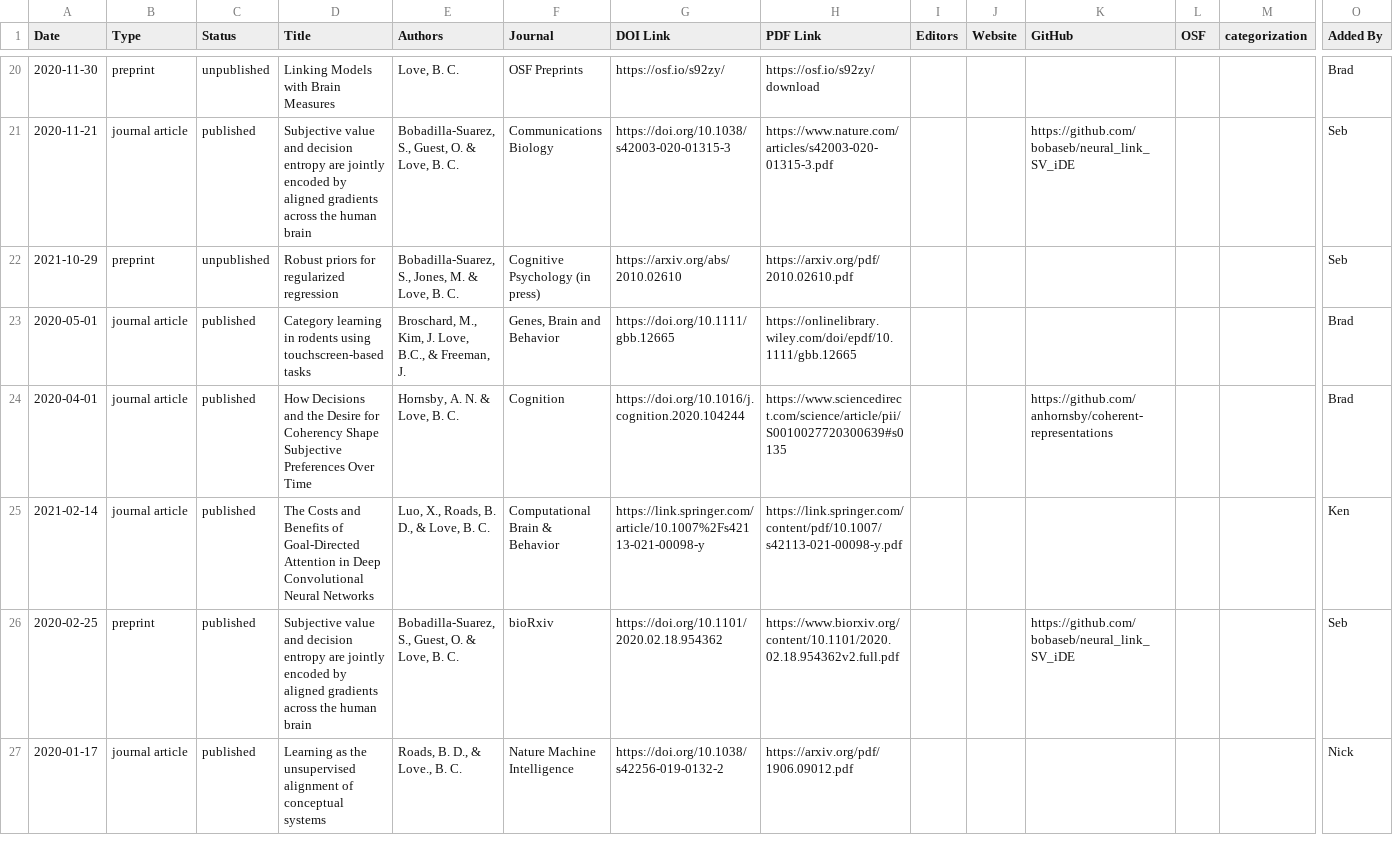
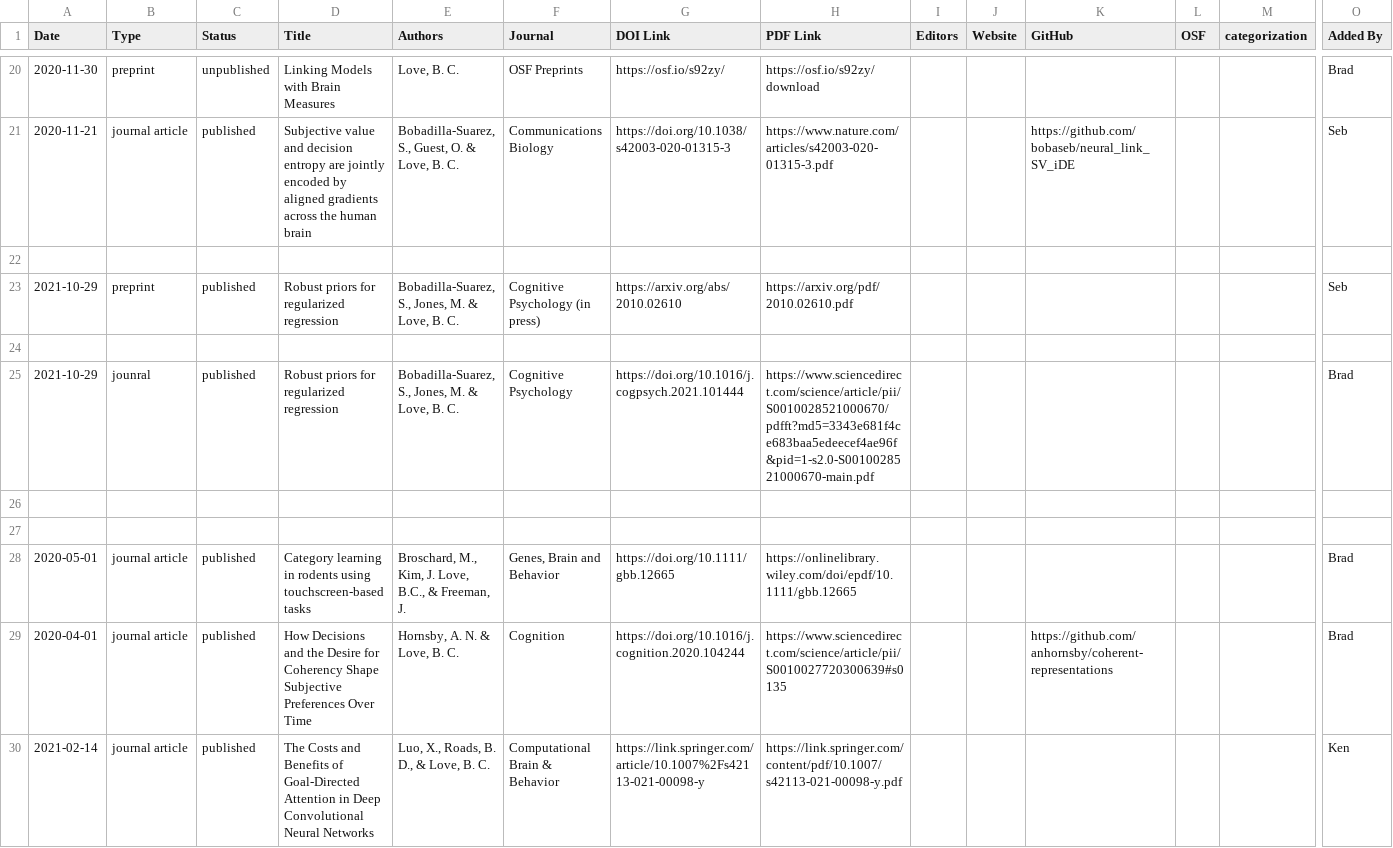
Before and after one commit to lovebc/lovebc.github.io, a CSV file: _data/outputs.csv, drawn as a sheet; only a part is shown, gaps mark what is left out; the shorter side is filled out with more unchanged rows; addresses are those after the commit; rows hold the shown columns only; the diff names each change by its address in the sheet, - before the commit and + after, or states it on an @@ line.

Commit message:
Update outputs.csv

```diff
--- a/_data/outputs.csv
+++ b/_data/outputs.csv
+row 22: (empty)
-C23 (Status): unpublished
+C23 (Status): published
+row 24: (empty)
+row 25: 2021-10-29 | jounral | published | Robust priors for regularized regression | Bobadilla-Suarez, S., Jones, M. & Love, B. C. | Cognitive Psychology | https://doi.org/10.1016/j.cogpsych.2021.101444 | https://www.sciencedirect.com/science/article/pii/S0010028521000670/pdfft?md5=3343e681f4ce683baa5edeecef4ae96f&pid=1-s2.0-S0010028521000670-main.pdf |  |  |  |  |  | Brad
+row 26: (empty)
+row 27: (empty)
```
